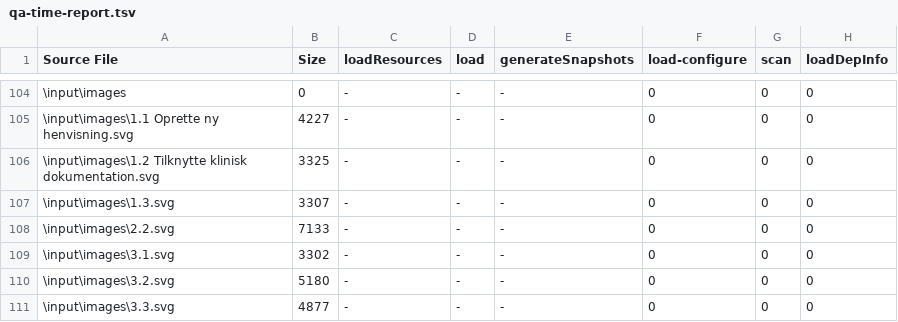
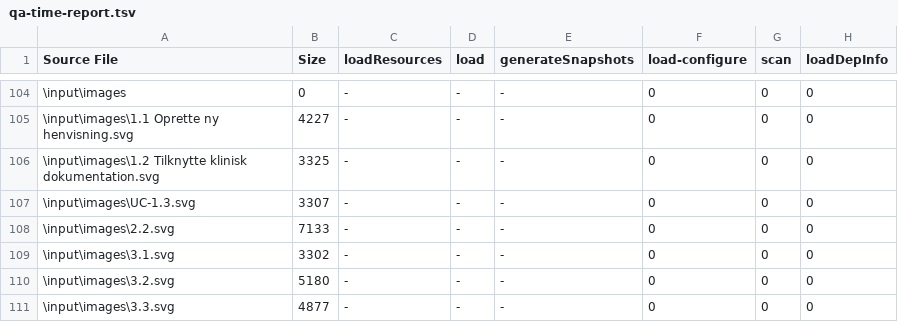
Before and after one commit to medcomdk/dk-medcom-ref-lm, a TSV file: docs/assets/documents/ref/qa-time-report.tsv, drawn as a sheet; only a part is shown, gaps mark what is left out; the diff names each change by its address in the sheet, - before the commit and + after, or states it on an @@ line.

```diff
--- a/docs/assets/documents/ref/qa-time-report.tsv
+++ b/docs/assets/documents/ref/qa-time-report.tsv
-A107 (Source File): \input\images\1.3.svg
+A107 (Source File): \input\images\UC-1.3.svg
```
Also changed, not shown: 17 other files.
